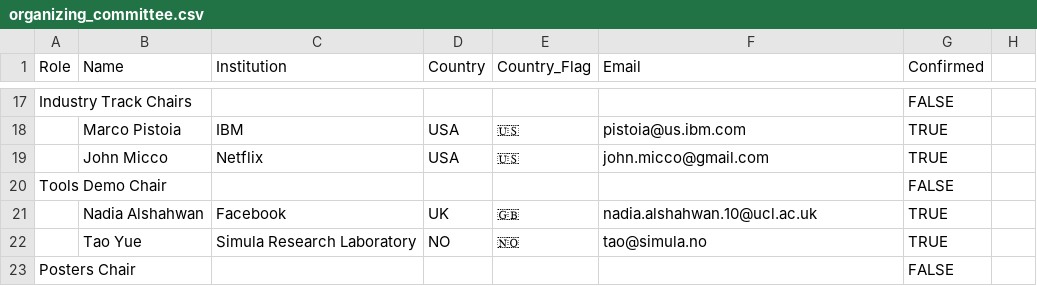
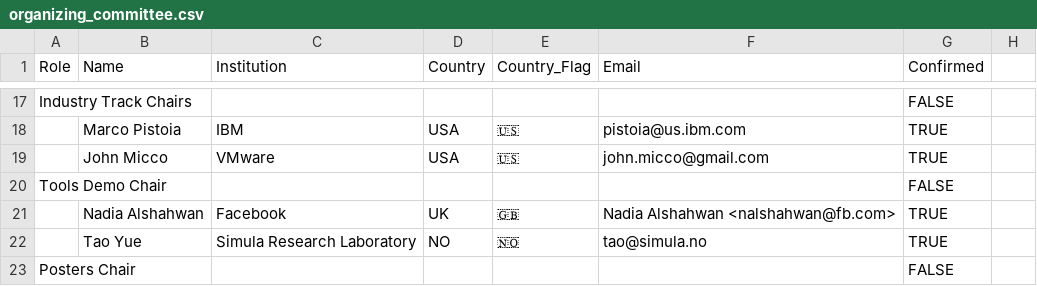
Before and after one commit to ICST2020/ICST2020.github.io, a CSV file: _data/organizing_committee.csv, drawn as a sheet; only a part is shown, gaps mark what is left out.

Commit message:
vmware

```diff
--- a/_data/organizing_committee.csv
+++ b/_data/organizing_committee.csv
@@ -18,5 +18,5 @@ Industry Track Chairs,,,,,,FALSE,
 ,Marco Pistoia,IBM,USA,🇺🇸,pistoia@us.ibm.com,TRUE,
-,John Micco,Netflix,USA,🇺🇸,john.micco@gmail.com,TRUE,
+,John Micco,VMware,USA,🇺🇸,john.micco@gmail.com,TRUE,
 Tools Demo Chair,,,,,,FALSE,
-,Nadia Alshahwan,Facebook,UK,🇬🇧,nadia.alshahwan.10@ucl.ac.uk,TRUE,
+,Nadia Alshahwan,Facebook,UK,🇬🇧,Nadia Alshahwan <nalshahwan@fb.com>,TRUE,
 ,Tao Yue,Simula Research Laboratory,NO,🇳🇴,tao@simula.no,TRUE,
```
Also changed, not shown: 1 other file.
